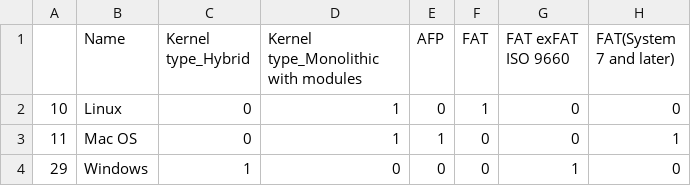
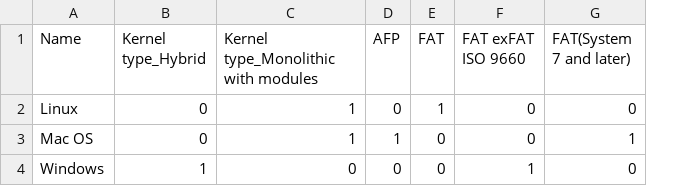
Before and after one commit to dneial/TP_PCM, a CSV file: Cleaned/clean_os.csv, drawn as a sheet; only a part is shown; the diff names each change by its address in the sheet, - before the commit and + after, or states it on an @@ line.

Commit message:
clean ok

```diff
--- a/Cleaned/clean_os.csv
+++ b/Cleaned/clean_os.csv
-column A, rows 2-4: 10 | 11 | 29
```
Also changed, not shown: 7 other files.
